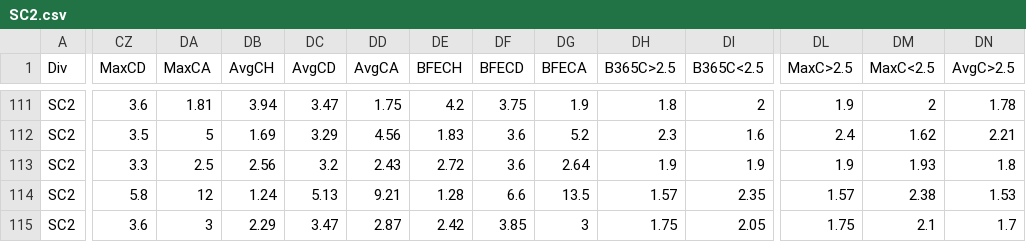
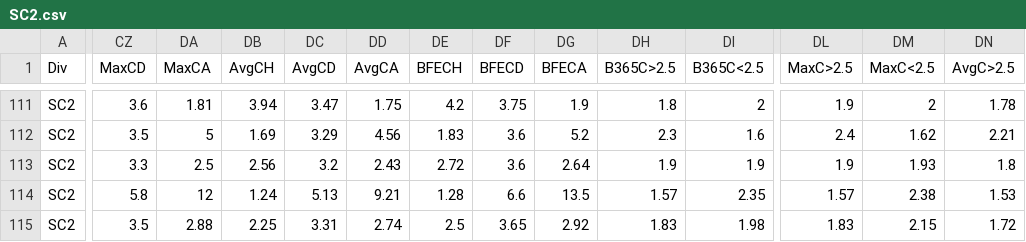
Before and after one commit to ASRSES/football-data-archive, a CSV file: data/SC2/SC2.csv, drawn as a sheet; only a part is shown, gaps mark what is left out; the diff covers the shown part only; the diff names each change by its address in the sheet, - before the commit and + after, or states it on an @@ line.

```diff
--- a/data/SC2/SC2.csv
+++ b/data/SC2/SC2.csv
-CZ115 (MaxCD): 3.6
+CZ115 (MaxCD): 3.5
-DA115 (MaxCA): 3
+DA115 (MaxCA): 2.88
-DB115 (AvgCH): 2.29
+DB115 (AvgCH): 2.25
-DC115 (AvgCD): 3.47
+DC115 (AvgCD): 3.31
-DD115 (AvgCA): 2.87
+DD115 (AvgCA): 2.74
-DE115 (BFECH): 2.42
+DE115 (BFECH): 2.5
-DF115 (BFECD): 3.85
+DF115 (BFECD): 3.65
-DG115 (BFECA): 3
+DG115 (BFECA): 2.92
-DH115 (B365C>2.5): 1.75
+DH115 (B365C>2.5): 1.83
-DI115 (B365C<2.5): 2.05
+DI115 (B365C<2.5): 1.98
-DL115 (MaxC>2.5): 1.75
+DL115 (MaxC>2.5): 1.83
-DM115 (MaxC<2.5): 2.1
+DM115 (MaxC<2.5): 2.15
-DN115 (AvgC>2.5): 1.7
+DN115 (AvgC>2.5): 1.72
```
Also changed, not shown: 9 edited cells elsewhere in this file, data/BRA/BRA.csv, data/SC0/SC0.csv, 3 other files.
